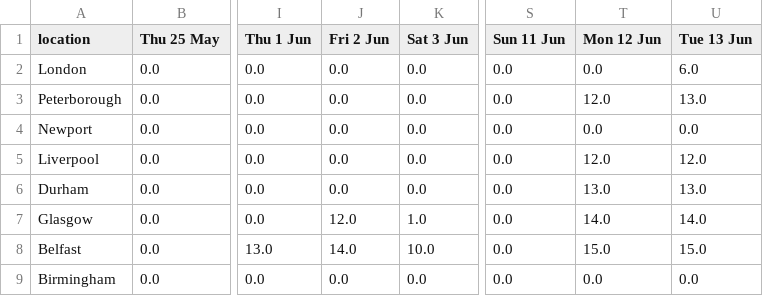
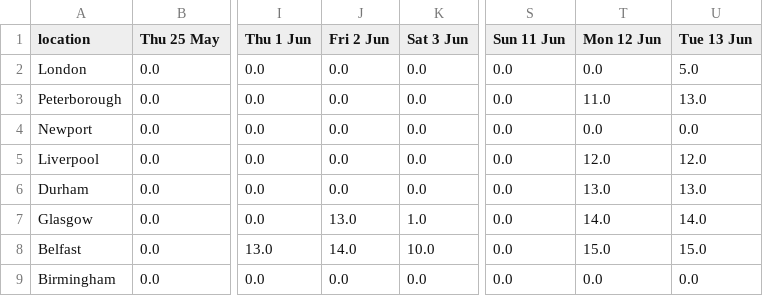
Before and after one commit to mshodge/youshallnotpassport, a CSV file: data/premium_appointments_cal.csv, drawn as a sheet; only a part is shown, gaps mark what is left out; the diff names each change by its address in the sheet, - before the commit and + after, or states it on an @@ line.

Commit message:
updating premium appointment cal data

```diff
--- a/data/premium_appointments_cal.csv
+++ b/data/premium_appointments_cal.csv
-U2 (Tue 13 Jun): 6.0
+U2 (Tue 13 Jun): 5.0
-T3 (Mon 12 Jun): 12.0
+T3 (Mon 12 Jun): 11.0
-J7 (Fri 2 Jun): 12.0
+J7 (Fri 2 Jun): 13.0
```
